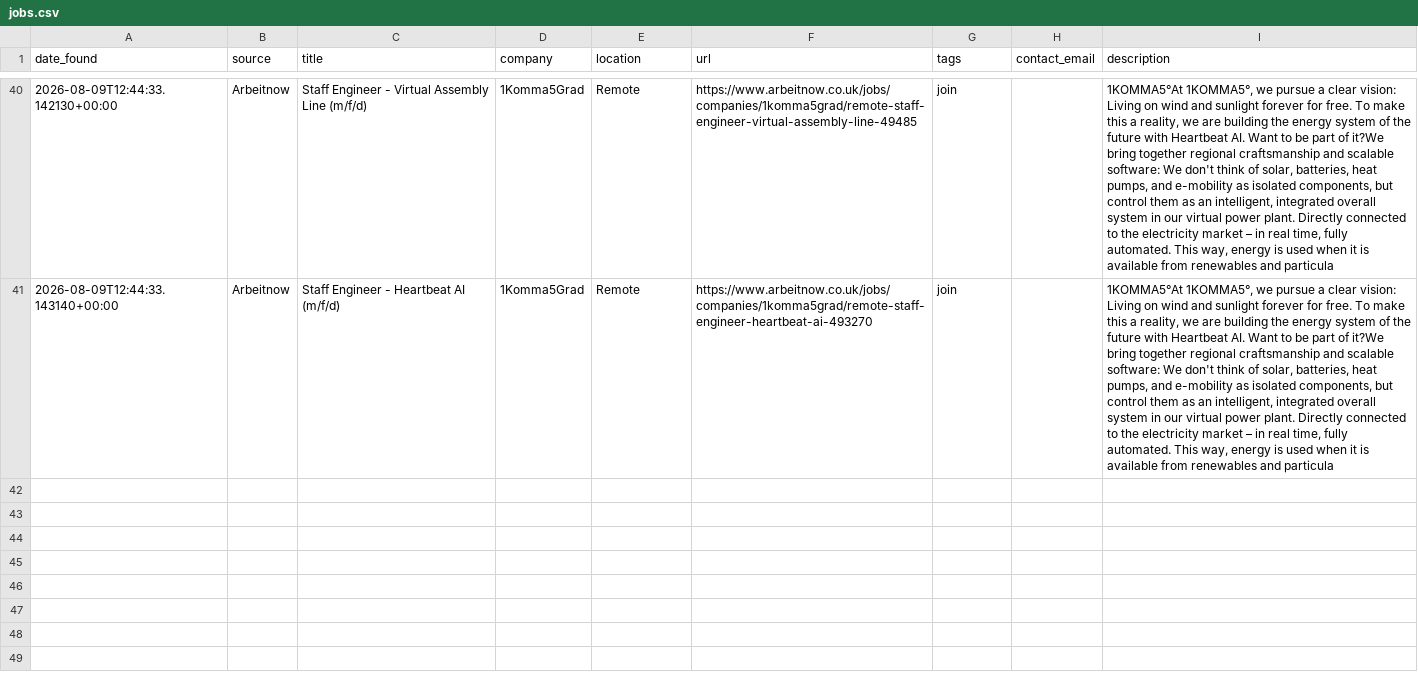
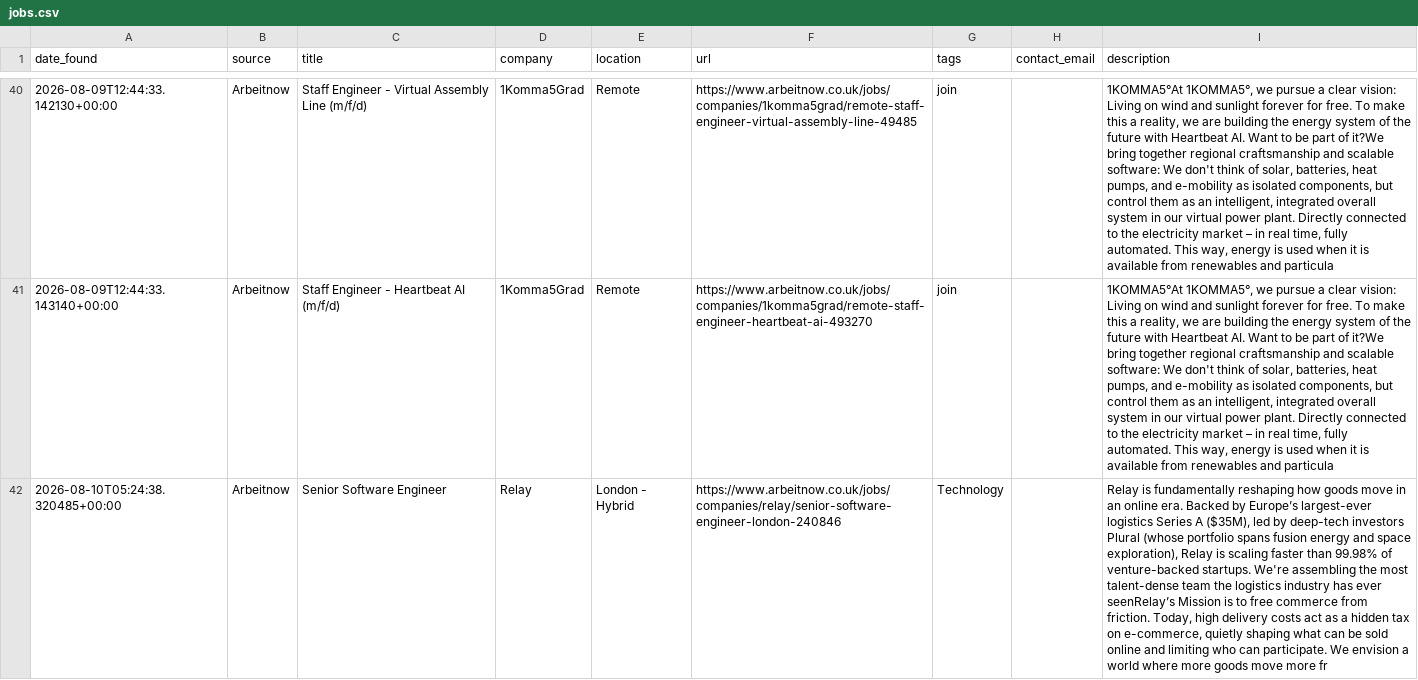
Before and after one commit to hitesh638/flutter-job-scraper, a CSV file: jobs.csv, drawn as a sheet; only a part is shown, gaps mark what is left out; the diff names each change by its address in the sheet, - before the commit and + after, or states it on an @@ line.

```diff
--- a/jobs.csv
+++ b/jobs.csv
+row 42: 2026-08-10T05:24:38.320485+00:00 | Arbeitnow | Senior Software Engineer | Relay | London - Hybrid | https://www.arbeitnow.co.uk/jobs/companies/relay/senior-software-engineer-london-240846 | Technology |  | Relay is fundamentally reshaping how goods move in an online era. Backed by Europe’s largest-ever logistics Series A ($35M), led by deep-tech investors Plural (whose portfolio spans fusion energy and space exploration), Relay is scaling faster than 99.98% of venture-backed startups. We're assembling the most talent-dense team the logistics industry has ever seenRelay’s Mission is to free commerce from friction. Today, high delivery costs act as a hidden tax on e-commerce, quietly shaping what can be sold online and limiting who can participate. We envision a world where more goods move more fr
```
Also changed, not shown: apply_via_platform.csv, 2 other files.
